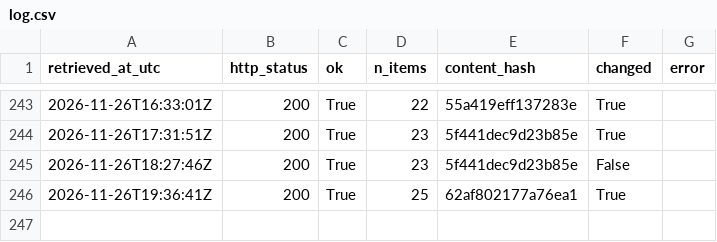
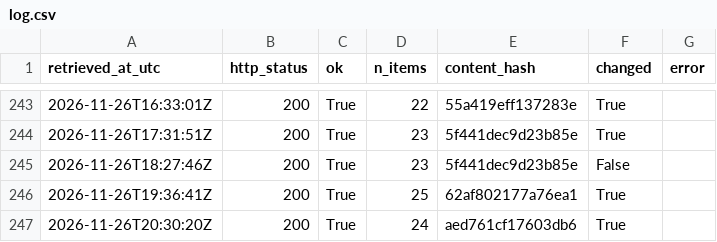
Before and after one commit to Chenyang1006/tfl-lift-data, a CSV file: data/log.csv, drawn as a sheet; only a part is shown, gaps mark what is left out; the diff names each change by its address in the sheet, - before the commit and + after, or states it on an @@ line.

Commit message:
Lift data 2026-11-26T20:30Z

```diff
--- a/data/log.csv
+++ b/data/log.csv
+row 247: 2026-11-26T20:30:20Z | 200 | True | 24 | aed761cf17603db6 | True
```
Also changed, not shown: 2 other files.
